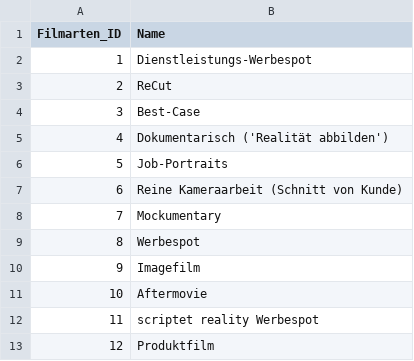
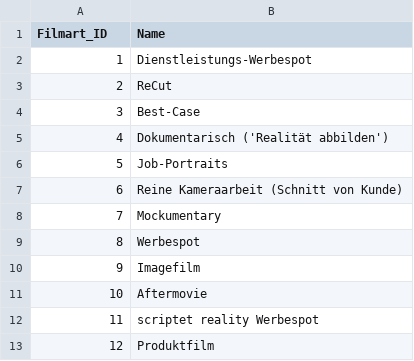
Before and after one commit to mairobin/GraphDB, a CSV file: LLM/GraphDB/filmarten.csv, drawn as a sheet.

```diff
--- a/LLM/GraphDB/filmarten.csv
+++ b/LLM/GraphDB/filmarten.csv
@@ -1,2 +1,2 @@
-Filmarten_ID,Name
+Filmart_ID,Name
 1,Dienstleistungs-Werbespot
```
Also changed, not shown: LLM/GraphDB/Angebote.csv, LLM/GraphDB/Kunden.csv, 2 other files.
